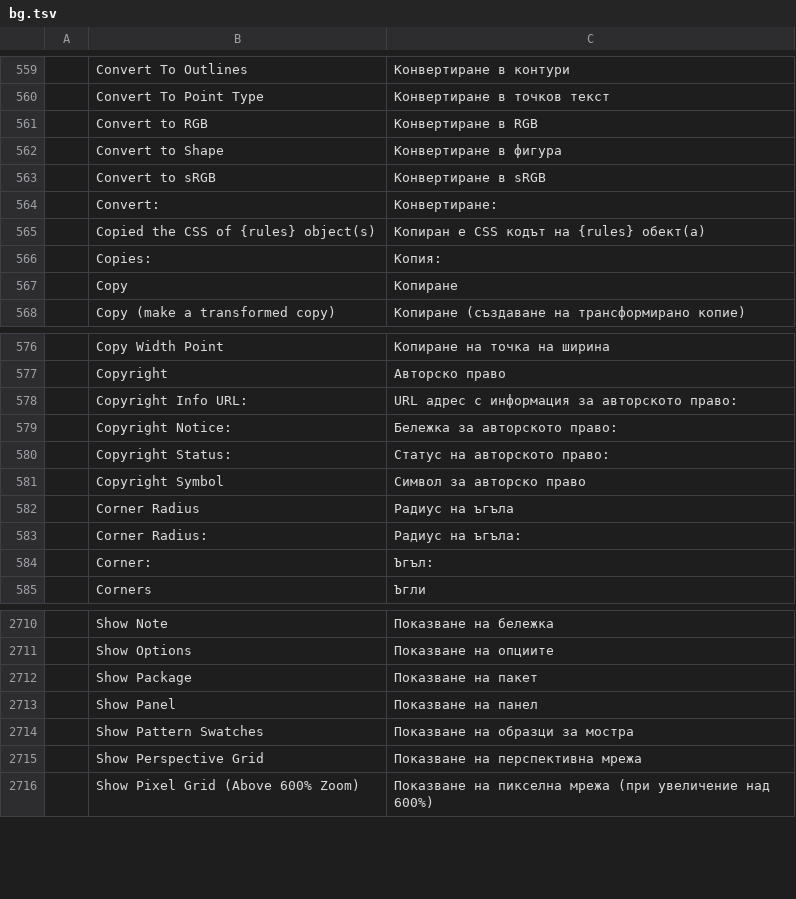
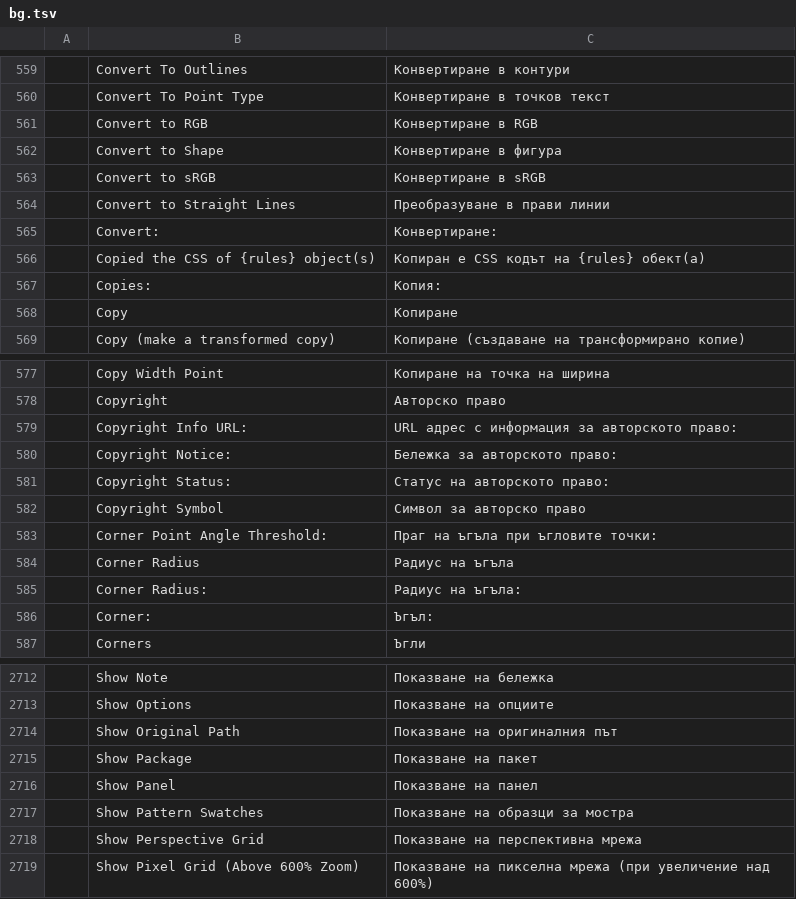
Before and after one commit to 00xJS/vectorcraft, a TSV file: crates/ui-egui/src/i18n/bg.tsv, drawn as a sheet; only a part is shown, gaps mark what is left out; the diff names each change by its address in the sheet, - before the commit and + after, or states it on an @@ line.

Commit message:
Simplify: add Corner Point Angle Threshold, Convert to Straight Lines and Show Original Path
The Simplify dialog had Tolerance, Preview and the anchor point counts.
It now also has three of the options of the reference app's advanced
Simplify dialog:

- Corner Point Angle Threshold is a slider from 0° to 180° that opens
  at 150°, with its label above it so the dialog stays under the
  420-point width that menu_parameter_dialogs_are_compact allows. An
  anchor whose corner is sharper than the threshold stays a corner, so
  moving the slider right keeps more corners. The dialog sends
  object.path.simplify's cornerAngle as 180° less the threshold, so the
  opening value gives the same result as before.
- Convert to Straight Lines sends straightLines.
- While Preview is on, Show Original Path draws the paths as they were
  before the preview, in a faint band of their layer's color under the
  selection outlines.

The three labels have rows in the 19 catalogs that translate every
label.

Docs: docs/target-app-parity.md, docs/ui-parity.md.

```diff
--- a/crates/ui-egui/src/i18n/bg.tsv
+++ b/crates/ui-egui/src/i18n/bg.tsv
+row 564:  | Convert to Straight Lines | Преобразуване в прави линии
+row 583:  | Corner Point Angle Threshold: | Праг на ъгъла при ъгловите точки:
+row 2714:  | Show Original Path | Показване на оригиналния път
```
Also changed, not shown: crates/ui-egui/src/i18n/el.tsv, crates/ui-egui/src/i18n/es.tsv, 23 other files.
